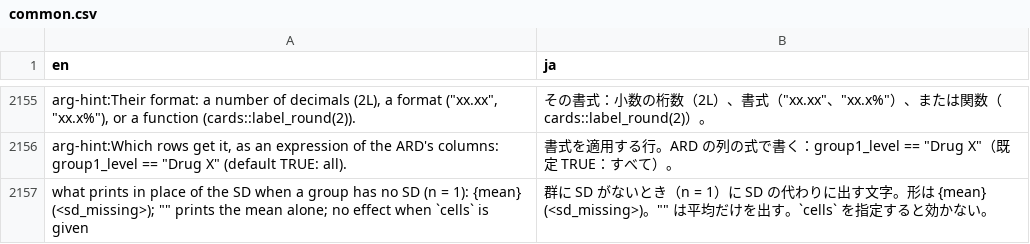
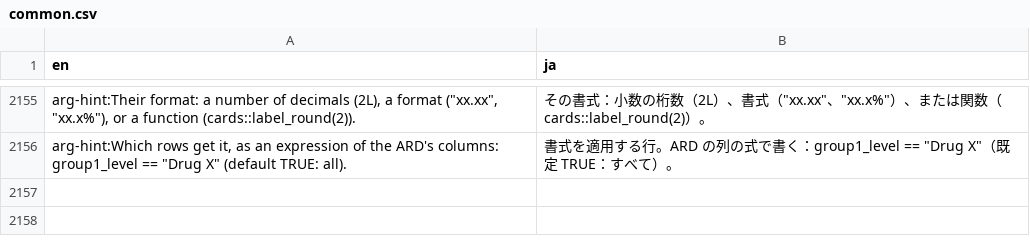
Before and after one commit to ichirio/tflplanner, a CSV file: inst/i18n/strings/common.csv, drawn as a sheet; only a part is shown, gaps mark what is left out.

```diff
--- a/inst/i18n/strings/common.csv
+++ b/inst/i18n/strings/common.csv
@@ -2156,2 +2156 @@
 "arg-hint:Which rows get it, as an expression of the ARD's columns: group1_level == ""Drug X"" (default TRUE: all).","書式を適用する行。ARD の列の式で書く：group1_level == ""Drug X""（既定 TRUE：すべて）。"
-"what prints in place of the SD when a group has no SD (n = 1): {mean} (<sd_missing>); """" prints the mean alone; no effect when `cells` is given","群に SD がないとき（n = 1）に SD の代わりに出す文字。形は {mean} (<sd_missing>)。"""" は平均だけを出す。`cells` を指定すると効かない。"
```
Also changed, not shown: inst/i18n/strings/template_labels.csv, 1 other file.
